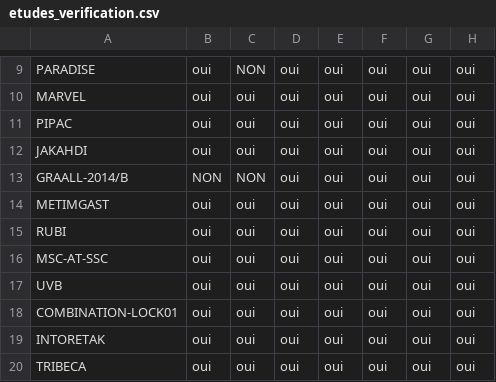
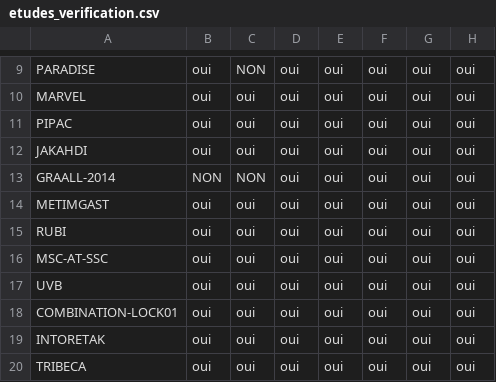
Before and after one commit to LorisDematini/rct_rag, a CSV file: PDF_Re/Sections/etudes_verification.csv, drawn as a sheet; only a part is shown, gaps mark what is left out; the diff names each change by its address in the sheet, - before the commit and + after, or states it on an @@ line.

```diff
--- a/PDF_Re/Sections/etudes_verification.csv
+++ b/PDF_Re/Sections/etudes_verification.csv
-A13: GRAALL-2014/B
+A13: GRAALL-2014
```
Also changed, not shown: 21 other files.
